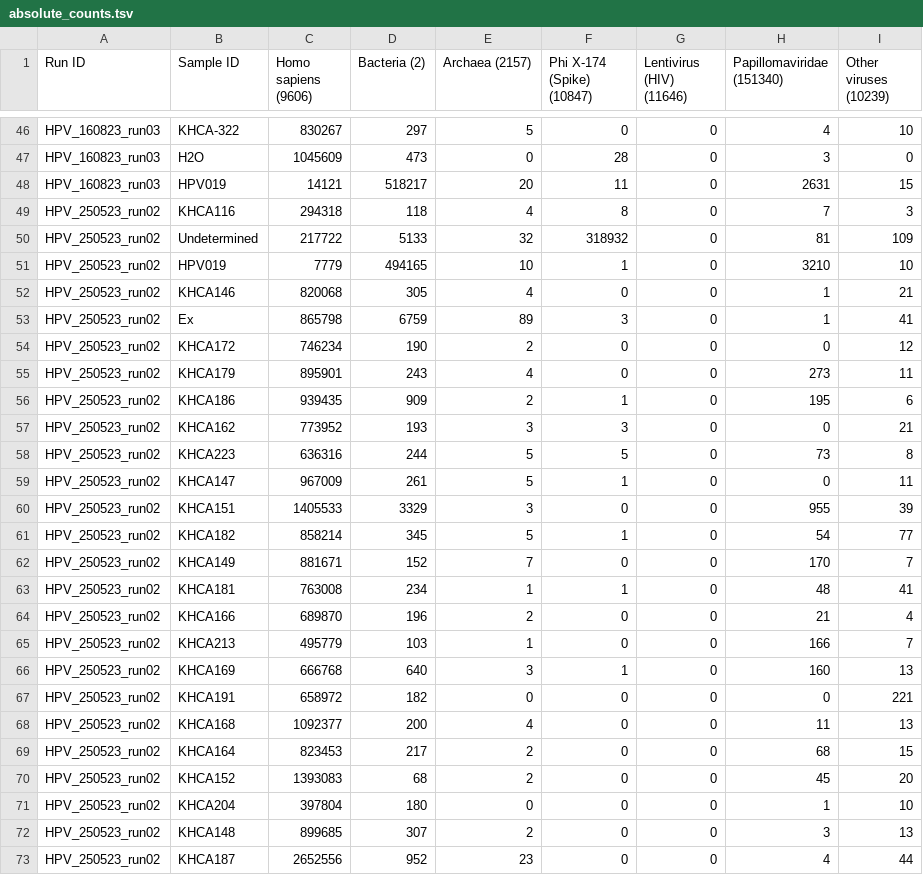
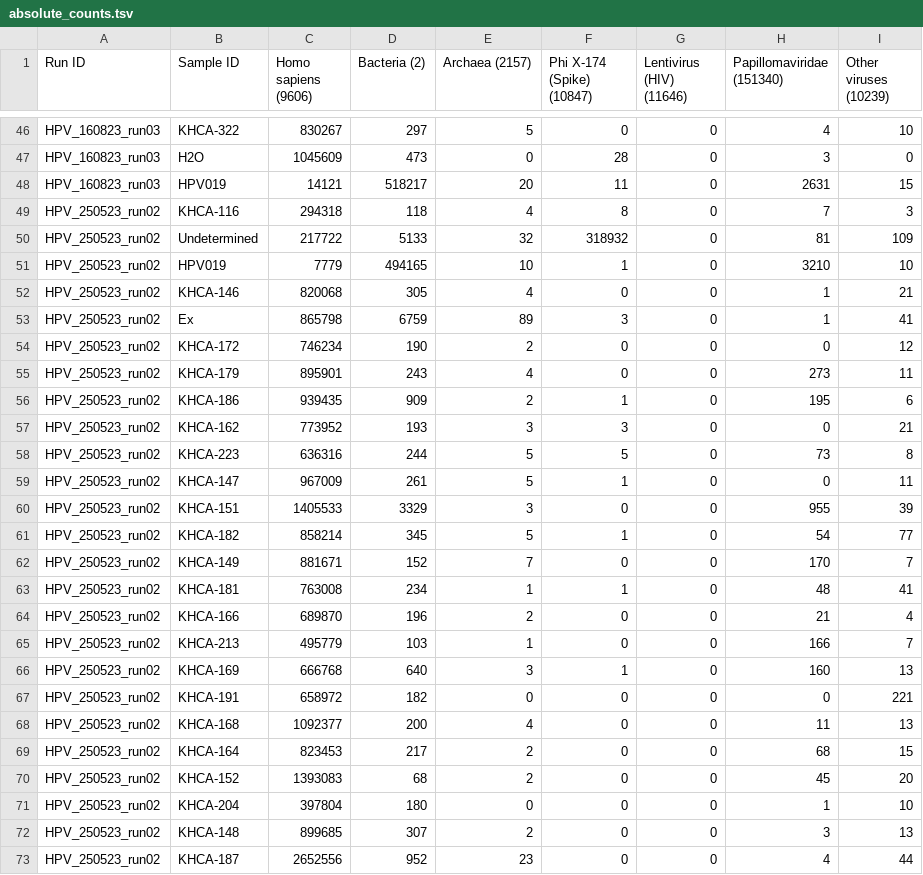
Before and after one commit to baia-ipc/kh-hivp-hpv, a TSV file: analysis-input1/001.0.centrifuge/reports/absolute_counts.tsv, drawn as a sheet; only a part is shown, gaps mark what is left out.

```diff
--- a/analysis-input1/001.0.centrifuge/reports/absolute_counts.tsv
+++ b/analysis-input1/001.0.centrifuge/reports/absolute_counts.tsv
@@ -48,26 +48,26 @@ HPV_160823_run03	H2O	1045609	473	0	28	0	3	0
 HPV_160823_run03	HPV019	14121	518217	20	11	0	2631	15
-HPV_250523_run02	KHCA116	294318	118	4	8	0	7	3
+HPV_250523_run02	KHCA-116	294318	118	4	8	0	7	3
 HPV_250523_run02	Undetermined	217722	5133	32	318932	0	81	109
 HPV_250523_run02	HPV019	7779	494165	10	1	0	3210	10
-HPV_250523_run02	KHCA146	820068	305	4	0	0	1	21
+HPV_250523_run02	KHCA-146	820068	305	4	0	0	1	21
 HPV_250523_run02	Ex	865798	6759	89	3	0	1	41
-HPV_250523_run02	KHCA172	746234	190	2	0	0	0	12
-HPV_250523_run02	KHCA179	895901	243	4	0	0	273	11
-HPV_250523_run02	KHCA186	939435	909	2	1	0	195	6
-HPV_250523_run02	KHCA162	773952	193	3	3	0	0	21
-HPV_250523_run02	KHCA223	636316	244	5	5	0	73	8
-HPV_250523_run02	KHCA147	967009	261	5	1	0	0	11
-HPV_250523_run02	KHCA151	1405533	3329	3	0	0	955	39
-HPV_250523_run02	KHCA182	858214	345	5	1	0	54	77
-HPV_250523_run02	KHCA149	881671	152	7	0	0	170	7
-HPV_250523_run02	KHCA181	763008	234	1	1	0	48	41
-HPV_250523_run02	KHCA166	689870	196	2	0	0	21	4
-HPV_250523_run02	KHCA213	495779	103	1	0	0	166	7
-HPV_250523_run02	KHCA169	666768	640	3	1	0	160	13
-HPV_250523_run02	KHCA191	658972	182	0	0	0	0	221
-HPV_250523_run02	KHCA168	1092377	200	4	0	0	11	13
-HPV_250523_run02	KHCA164	823453	217	2	0	0	68	15
-HPV_250523_run02	KHCA152	1393083	68	2	0	0	45	20
-HPV_250523_run02	KHCA204	397804	180	0	0	0	1	10
-HPV_250523_run02	KHCA148	899685	307	2	0	0	3	13
-HPV_250523_run02	KHCA187	2652556	952	23	0	0	4	44
+HPV_250523_run02	KHCA-172	746234	190	2	0	0	0	12
+HPV_250523_run02	KHCA-179	895901	243	4	0	0	273	11
+HPV_250523_run02	KHCA-186	939435	909	2	1	0	195	6
+HPV_250523_run02	KHCA-162	773952	193	3	3	0	0	21
+HPV_250523_run02	KHCA-223	636316	244	5	5	0	73	8
+HPV_250523_run02	KHCA-147	967009	261	5	1	0	0	11
+HPV_250523_run02	KHCA-151	1405533	3329	3	0	0	955	39
+HPV_250523_run02	KHCA-182	858214	345	5	1	0	54	77
+HPV_250523_run02	KHCA-149	881671	152	7	0	0	170	7
+HPV_250523_run02	KHCA-181	763008	234	1	1	0	48	41
+HPV_250523_run02	KHCA-166	689870	196	2	0	0	21	4
+HPV_250523_run02	KHCA-213	495779	103	1	0	0	166	7
+HPV_250523_run02	KHCA-169	666768	640	3	1	0	160	13
+HPV_250523_run02	KHCA-191	658972	182	0	0	0	0	221
+HPV_250523_run02	KHCA-168	1092377	200	4	0	0	11	13
+HPV_250523_run02	KHCA-164	823453	217	2	0	0	68	15
+HPV_250523_run02	KHCA-152	1393083	68	2	0	0	45	20
+HPV_250523_run02	KHCA-204	397804	180	0	0	0	1	10
+HPV_250523_run02	KHCA-148	899685	307	2	0	0	3	13
+HPV_250523_run02	KHCA-187	2652556	952	23	0	0	4	44
```
Also changed, not shown: analysis-input1/001.0.centrifuge/reports/relative_counts.tsv, analysis-input1/001.0.centrifuge/reports/relative_counts.wo_human.tsv, 18 other files.
